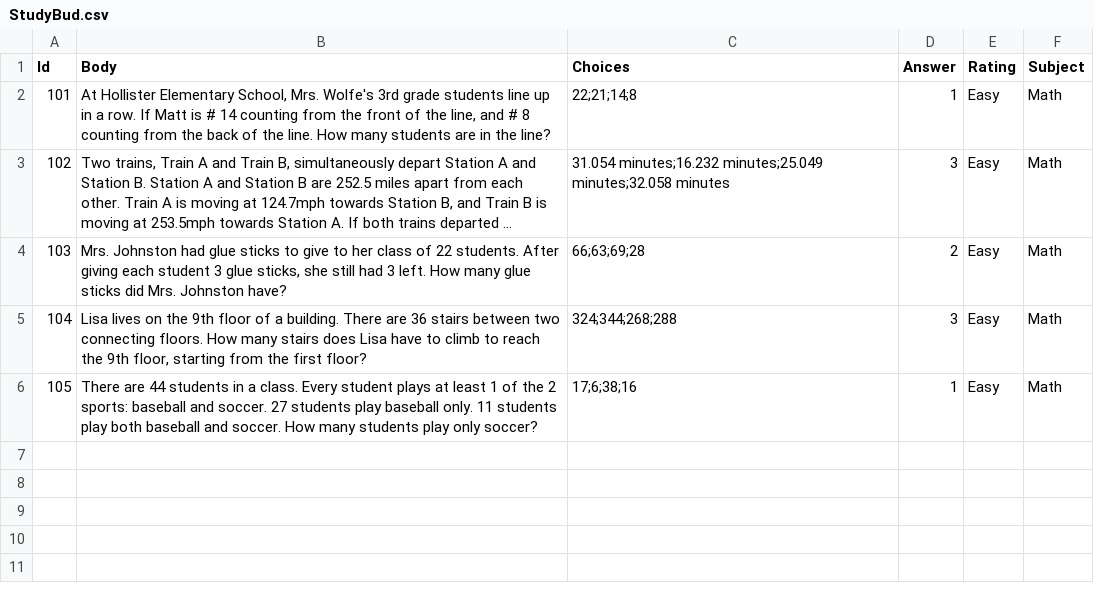
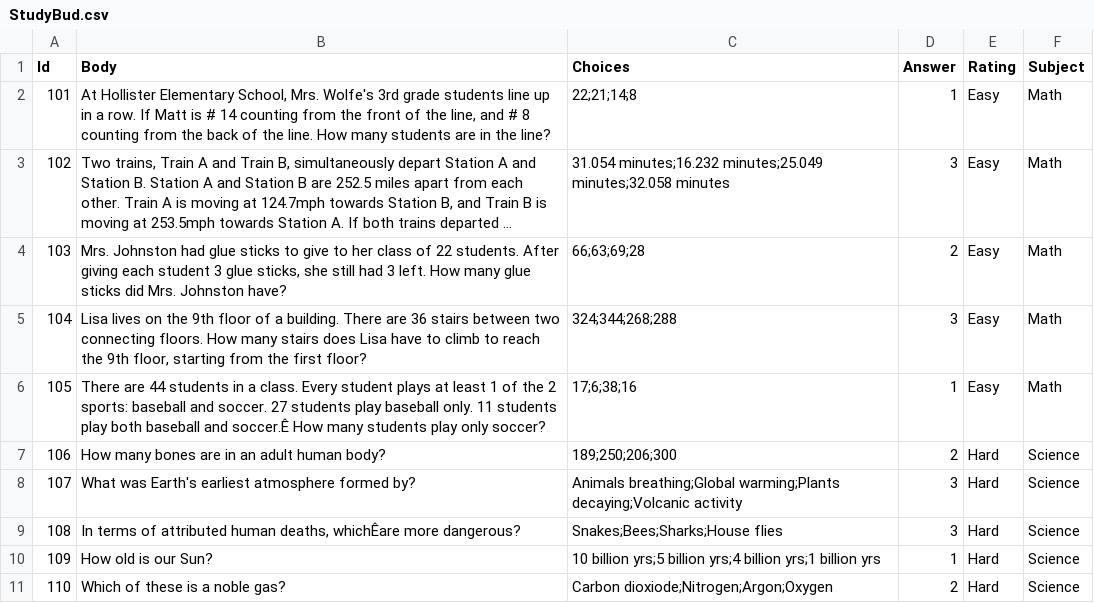
Before and after one commit to mttwc/StudyBud, a CSV file: StudyBud/Persistence/StudyBud.csv, drawn as a sheet; long unchanged cells end in …; the diff names each change by its address in the sheet, - before the commit and + after, or states it on an @@ line.

```diff
--- a/StudyBud/Persistence/StudyBud.csv
+++ b/StudyBud/Persistence/StudyBud.csv
-B6 (Body): …baseball and soccer. How many…
+B6 (Body): …baseball and soccer.Ê How many…
+row 7: 106 | How many bones are in an adult human body? | 189;250;206;300 | 2 | Hard | Science
+row 8: 107 | What was Earth's earliest atmosphere formed by? | Animals breathing;Global warming;Plants decaying;Volcanic activity | 3 | Hard | Science
+row 9: 108 | In terms of attributed human deaths, whichÊare more dangerous? | Snakes;Bees;Sharks;House flies | 3 | Hard | Science
+row 10: 109 | How old is our Sun? | 10 billion yrs;5 billion yrs;4 billion yrs;1 billion yrs | 1 | Hard | Science
+row 11: 110 | Which of these is a noble gas? | Carbon dioxiode;Nitrogen;Argon;Oxygen | 2 | Hard | Science
```
Also changed, not shown: 1 other file.
